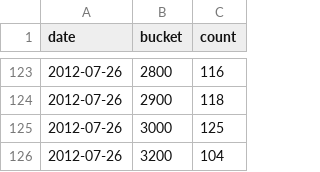
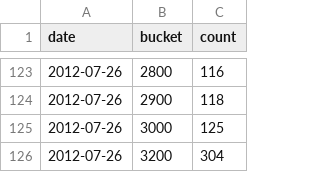
Before and after one commit to narock/narock.github.io.old, a CSV file: testing/data2.csv, drawn as a sheet; only a part is shown, gaps mark what is left out.

Commit message:
Updates to data2.csv

```diff
--- a/testing/data2.csv
+++ b/testing/data2.csv
@@ -125,2 +125,2 @@ date,bucket,count
 2012-07-26,3000,125
-2012-07-26,3200,104
+2012-07-26,3200,304
```
